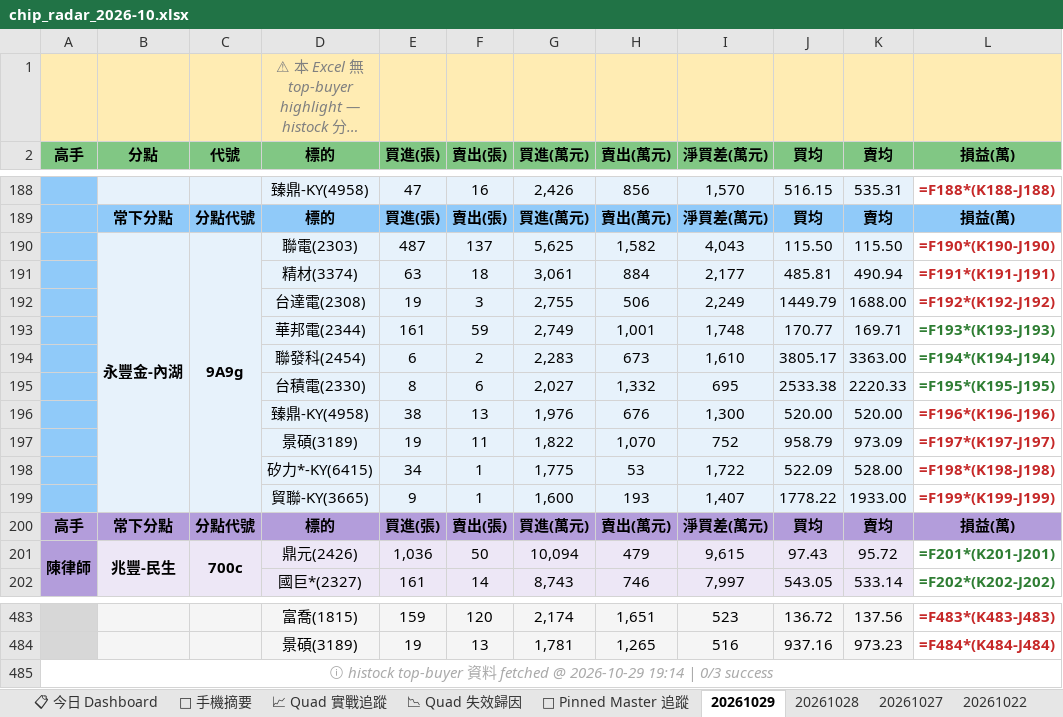
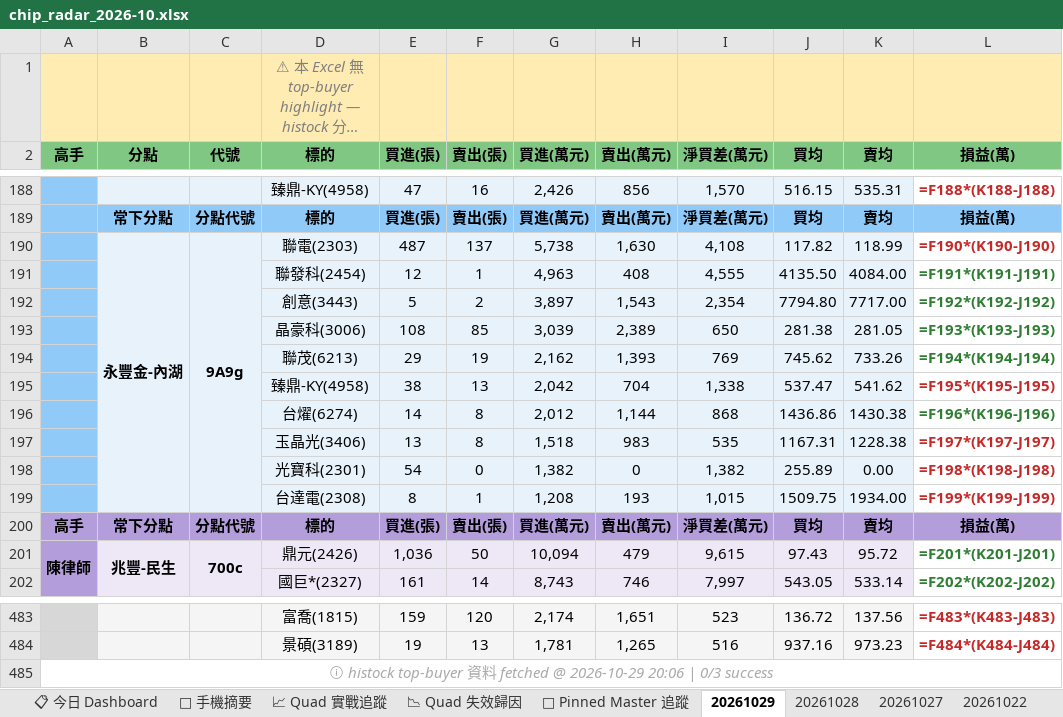
Before and after one commit to EdwardYY1224/CHIP_RADAR_TW, an Excel workbook: data/reports/chip_radar_2026-10.xlsx, sheet 20261029, drawn as a sheet; only a part is shown, gaps mark what is left out; long unchanged cells end in …; values as stored, in another font and other column widths than the file's, no borders; formulas without a stored value are shown as written; removed rows and columns are numbered as before the commit, all else as after; the diff names each change by its address in the sheet, - before the commit and + after, or states it on an @@ line.

```diff
--- a/data/reports/chip_radar_2026-10.xlsx (sheet 20261029)
+++ b/data/reports/chip_radar_2026-10.xlsx (sheet 20261029)
-G190 (買進(萬元)): 5,625
+G190 (買進(萬元)): 5,738
-H190 (賣出(萬元)): 1,582
+H190 (賣出(萬元)): 1,630
-I190 (淨買差(萬元)): 4,043
+I190 (淨買差(萬元)): 4,108
-J190 (買均): 115.50
+J190 (買均): 117.82
-K190 (賣均): 115.50
+K190 (賣均): 118.99
-row 191:  |  |  | 精材(3374) | 63 | 18 | 3,061 | 884 | 2,177 | 485.81 | 490.94 | =F191*(K191-J191)
-row 192:  |  |  | 台達電(2308) | 19 | 3 | 2,755 | 506 | 2,249 | 1449.79 | 1688.00 | =F192*(K192-J192)
-row 193:  |  |  | 華邦電(2344) | 161 | 59 | 2,749 | 1,001 | 1,748 | 170.77 | 169.71 | =F193*(K193-J193)
-row 194:  |  |  | 聯發科(2454) | 6 | 2 | 2,283 | 673 | 1,610 | 3805.17 | 3363.00 | =F194*(K194-J194)
-row 195:  |  |  | 台積電(2330) | 8 | 6 | 2,027 | 1,332 | 695 | 2533.38 | 2220.33 | =F195*(K195-J195)
-row 196:  |  |  | 臻鼎-KY(4958) | 38 | 13 | 1,976 | 676 | 1,300 | 520.00 | 520.00 | =F196*(K196-J196)
-row 197:  |  |  | 景碩(3189) | 19 | 11 | 1,822 | 1,070 | 752 | 958.79 | 973.09 | =F197*(K197-J197)
-row 198:  |  |  | 矽力*-KY(6415) | 34 | 1 | 1,775 | 53 | 1,722 | 522.09 | 528.00 | =F198*(K198-J198)
-row 199:  |  |  | 貿聯-KY(3665) | 9 | 1 | 1,600 | 193 | 1,407 | 1778.22 | 1933.00 | =F199*(K199-J199)
+row 191:  |  |  | 聯發科(2454) | 12 | 1 | 4,963 | 408 | 4,555 | 4135.50 | 4084.00 | =F191*(K191-J191)
+row 192:  |  |  | 創意(3443) | 5 | 2 | 3,897 | 1,543 | 2,354 | 7794.80 | 7717.00 | =F192*(K192-J192)
+row 193:  |  |  | 晶豪科(3006) | 108 | 85 | 3,039 | 2,389 | 650 | 281.38 | 281.05 | =F193*(K193-J193)
+row 194:  |  |  | 聯茂(6213) | 29 | 19 | 2,162 | 1,393 | 769 | 745.62 | 733.26 | =F194*(K194-J194)
+row 195:  |  |  | 臻鼎-KY(4958) | 38 | 13 | 2,042 | 704 | 1,338 | 537.47 | 541.62 | =F195*(K195-J195)
+row 196:  |  |  | 台燿(6274) | 14 | 8 | 2,012 | 1,144 | 868 | 1436.86 | 1430.38 | =F196*(K196-J196)
+row 197:  |  |  | 玉晶光(3406) | 13 | 8 | 1,518 | 983 | 535 | 1167.31 | 1228.38 | =F197*(K197-J197)
+row 198:  |  |  | 光寶科(2301) | 54 | 0 | 1,382 | 0 | 1,382 | 255.89 | 0.00 | =F198*(K198-J198)
+row 199:  |  |  | 台達電(2308) | 8 | 1 | 1,208 | 193 | 1,015 | 1509.75 | 1934.00 | =F199*(K199-J199)
-A485 (高手): …@ 2026-10-29 19:14 | 0/3…
+A485 (高手): …@ 2026-10-29 20:06 | 0/3…
```
Also changed, not shown: sheet 📋 今日 Dashboard, sheet 📱 手機摘要, data/reports/latest.xlsx, 19 other files.
